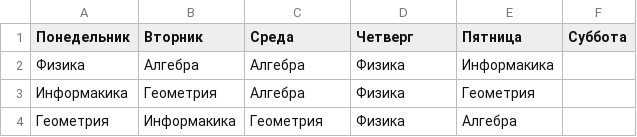
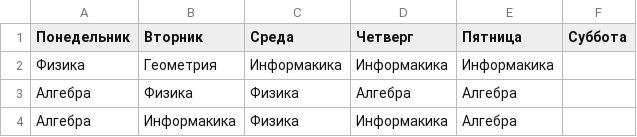
Before and after one commit to tka4nik/Schedules_Generator, a CSV file: outputs/class_0.csv, drawn as a sheet.

```diff
--- a/outputs/class_0.csv
+++ b/outputs/class_0.csv
@@ -1,4 +1,4 @@
 Понедельник;Вторник;Среда;Четверг;Пятница;Суббота
-Физика;Алгебра;Алгебра;Физика;Информакика
-Информакика;Геометрия;Алгебра;Физика;Геометрия
-Геометрия;Информакика;Геометрия;Физика;Алгебра
+Физика;Геометрия;Информакика;Информакика;Информакика
+Алгебра;Физика;Физика;Алгебра;Алгебра
+Алгебра;Информакика;Физика;Информакика;Алгебра
```
Also changed, not shown: outputs/class_1.csv, outputs/class_2.csv, 20 other files.
